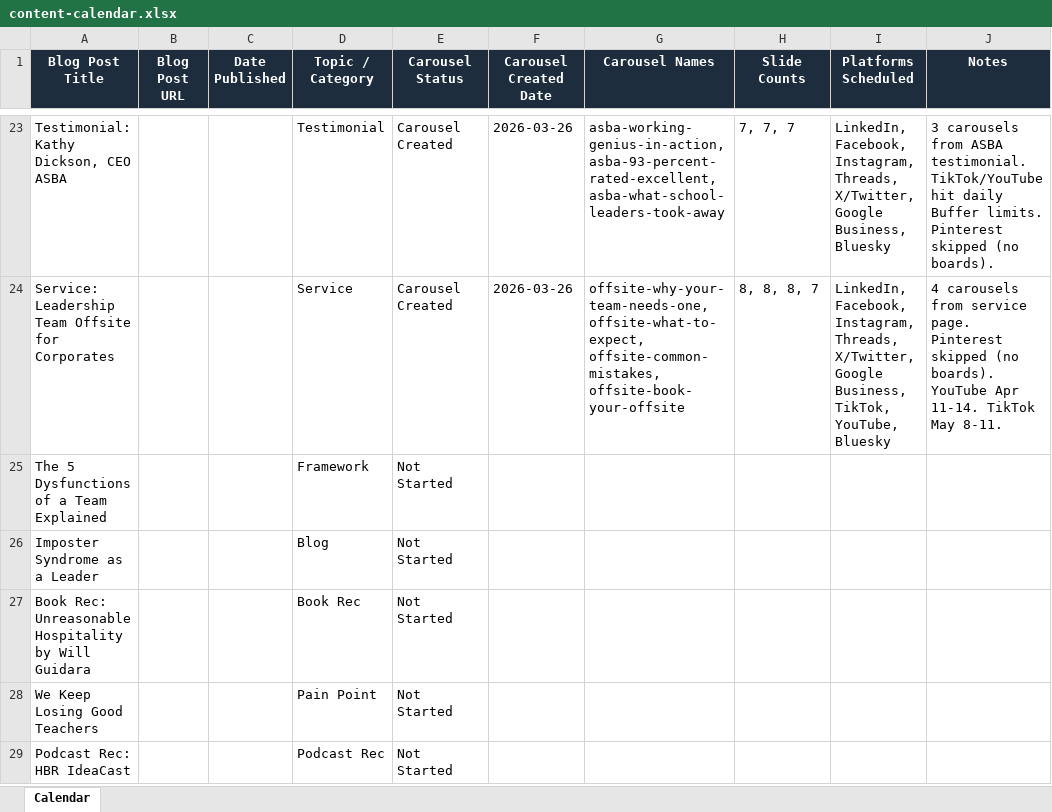
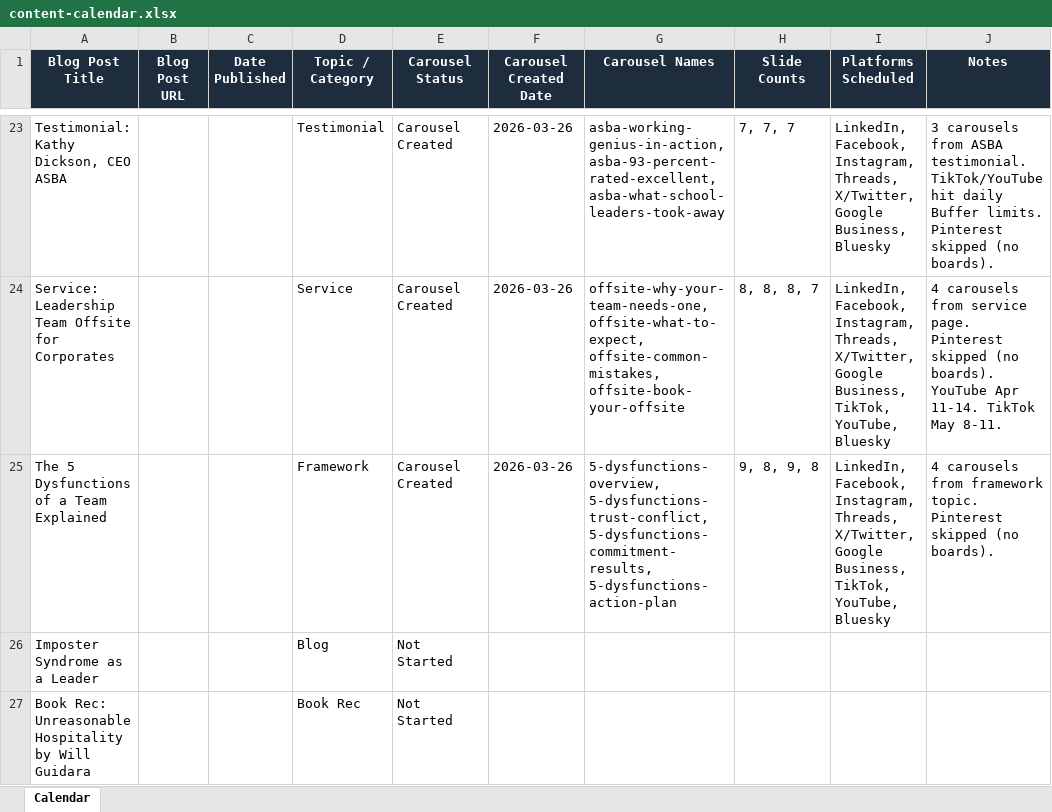
Before and after one commit to jonno-alt/social-images, an Excel workbook: data/carousel-workflow/content-calendar.xlsx, sheet Calendar, drawn as a sheet; only a part is shown, gaps mark what is left out; the shorter side is filled out with more unchanged rows; values as stored, in another font and other column widths than the file's, no borders; the diff names each change by its address in the sheet, - before the commit and + after, or states it on an @@ line.

Commit message:
Update content-calendar.xlsx after Topic 1

```diff
--- a/data/carousel-workflow/content-calendar.xlsx (sheet Calendar)
+++ b/data/carousel-workflow/content-calendar.xlsx (sheet Calendar)
-E25 (Carousel Status): Not Started
+E25 (Carousel Status): Carousel Created
-F25 (Carousel Created Date): (empty)
+F25 (Carousel Created Date): 2026-03-26
-G25 (Carousel Names): (empty)
+G25 (Carousel Names): 5-dysfunctions-overview, 5-dysfunctions-trust-conflict, 5-dysfunctions-commitment-results, 5-dysfunctions-action-plan
-H25 (Slide Counts): (empty)
+H25 (Slide Counts): 9, 8, 9, 8
-I25 (Platforms Scheduled): (empty)
+I25 (Platforms Scheduled): LinkedIn, Facebook, Instagram, Threads, X/Twitter, Google Business, TikTok, YouTube, Bluesky
-J25 (Notes): (empty)
+J25 (Notes): 4 carousels from framework topic. Pinterest skipped (no boards).
```
